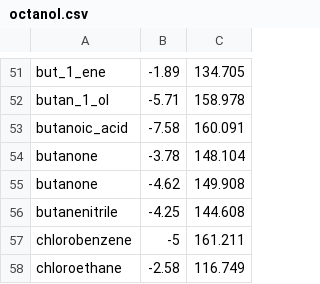
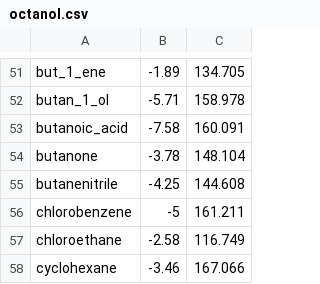
Before and after one commit to jbardhan/testasymmetry, a CSV file: mobley/mnsol/octanol.csv, drawn as a sheet; only a part is shown, gaps mark what is left out; the shorter side is filled out with more unchanged rows; the diff names each change by its address in the sheet, - before the commit and + after, or states it on an @@ line.

```diff
--- a/mobley/mnsol/octanol.csv
+++ b/mobley/mnsol/octanol.csv
-row 55: butanone | -4.62 | 149.908
```
Also changed, not shown: 19 other files.
